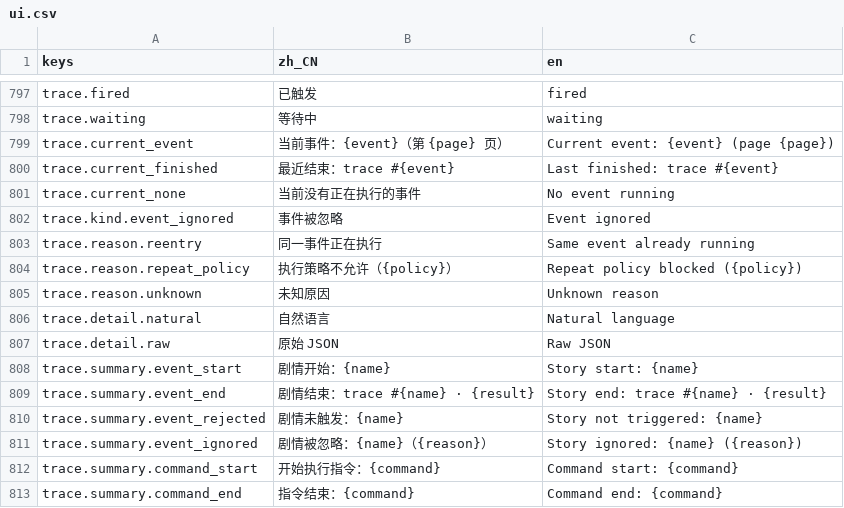
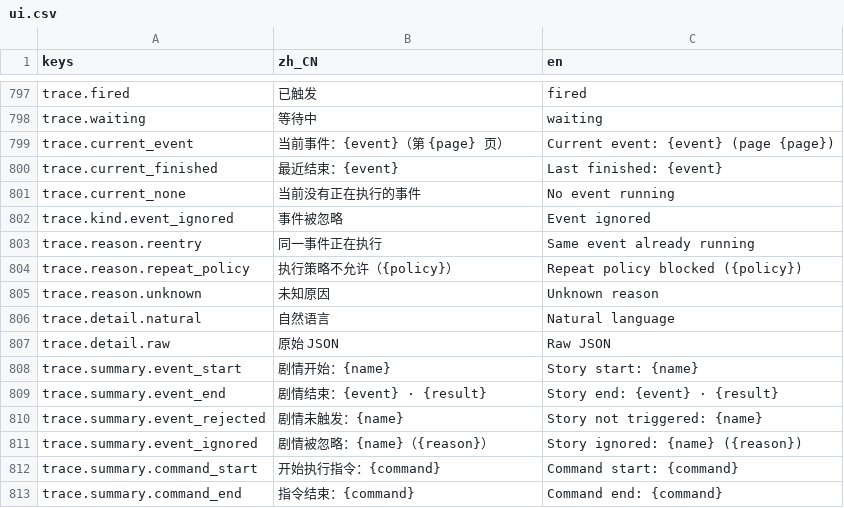
Before and after one commit to elawang49-ui/RPGEVENTSTUDIO-0.2.0, a CSV file: addons/rpgeventstudio/i18n/ui.csv, drawn as a sheet; only a part is shown, gaps mark what is left out; the diff covers the shown part only.

Commit message:
feat(ui): 运行时界面自然语言化与自适应布局（第一批 A-D）
A 运行追踪（trace_debug_view.gd）：
- 自然语言视图优先读显示名：事件显示名（event_start 索引补全 event_end）、
  图节点标题/类型中文+describe 摘要、阶段值经 stage.* 词条翻译、
  状态库显示名 + 未登记明确标注；取不到显示名保留原始 ID 不伪装
- 内部枚举映射为中文：指令控制流 continue/wait 等六种、事件结果、
  图分支端口 out/true/false → 出口/是/否、汇合 AND/OR → 全部满足/任一满足
- 专业视图（原始 JSON）保留原始 ID：头部一行 kind/trace/event/node/key 标识，
  JSON 数据原样不变；时间线在专业模式下保留原始枚举值
- 底部详情区改为选中后出现，不再常驻挤压时间线；提示并入状态行
- 列宽调整 + 全列 tooltip；状态过滤同时匹配显示名；详情高度容纳 8 行
- 新增 RuntimeDisplayNames 显示名辅助（只读 StateCatalogStore/LevelGraph，
  复用 graph.node.* 词条与 LevelNode.describe/StateDefinition 显示名）

B F2 状态调试（state_debug_panel.gd）：
- 面板按窗口自适应（原 1100×680 在 1152×648 下底部被裁）
- 阶段显示中文名称；状态值按键名上下文翻译阶段值
- 分类子标题改为强调条+条目数，与状态条目拉开层级
- 未执行事件诊断区字号 11px 提升到 12px 下限，条件名走显示名

C 对话框与选项（dialogue_box.gd）：
- 选项面板背景不透明，地图元素不再透过面板
- 选项面板顶边固定、高度贴合选项数量，过多时滚动
- 对话框底边固定、随正文长度伸缩，超长滚动不出屏，保留最小高度不跳动
- 仅改默认 Presenter 展示层，Presenter 接口与自定义实现不受影响

测试：headless 737 / 编辑器 170 全部通过，零回归。
新增验收截图 docs/images/ui-polish-round1/（1280×820 与 1152×648），
修改前对照 docs/images/ui-polish/before/。

```diff
--- a/addons/rpgeventstudio/i18n/ui.csv
+++ b/addons/rpgeventstudio/i18n/ui.csv
@@ -799,3 +799,3 @@ trace.waiting,等待中,waiting
 trace.current_event,当前事件：{event}（第 {page} 页）,Current event: {event} (page {page})
-trace.current_finished,最近结束：trace #{event},Last finished: trace #{event}
+trace.current_finished,最近结束：{event},Last finished: {event}
 trace.current_none,当前没有正在执行的事件,No event running
@@ -808,3 +808,3 @@ trace.detail.raw,原始 JSON,Raw JSON
 trace.summary.event_start,剧情开始：{name},Story start: {name}
-trace.summary.event_end,剧情结束：trace #{name} · {result},Story end: trace #{name} · {result}
+trace.summary.event_end,剧情结束：{event} · {result},Story end: {event} · {result}
 trace.summary.event_rejected,剧情未触发：{name},Story not triggered: {name}
```
Also changed, not shown: 18 added rows and 4 edited cells elsewhere in this file, 37 other files.
